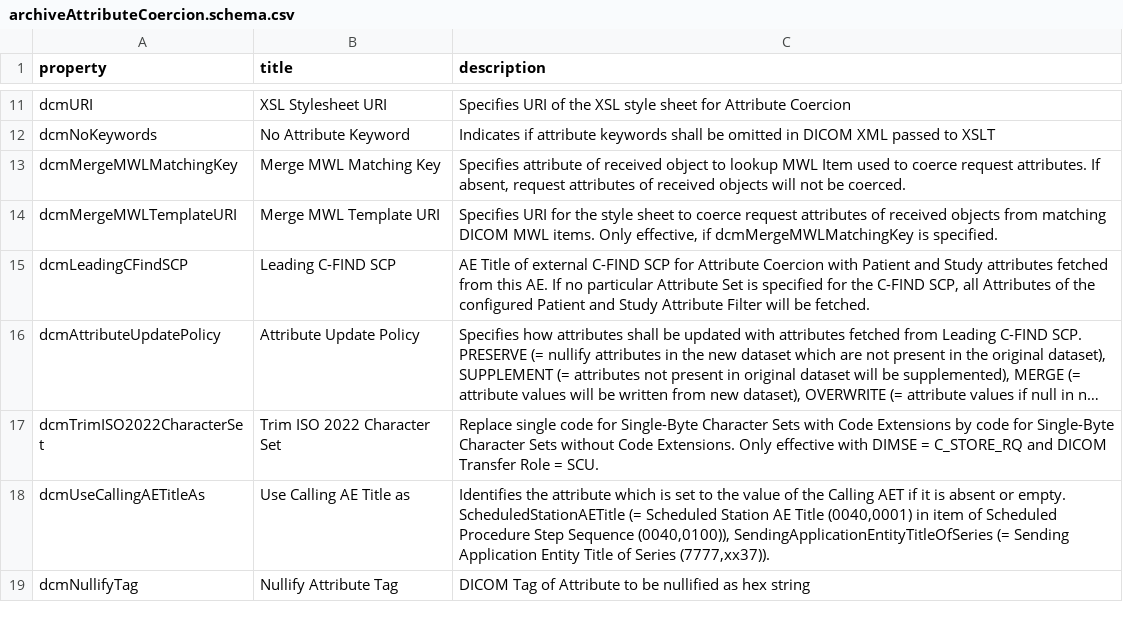
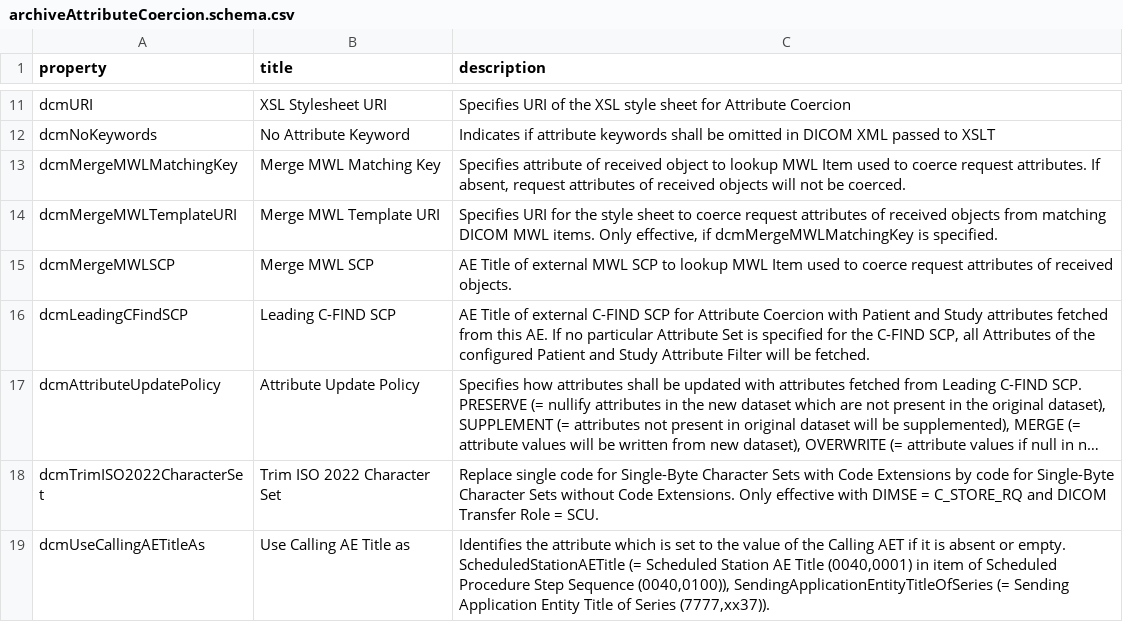
Before and after one commit to dcm4che/dcm4chee-arc-lang, a CSV file: src/csv/archiveAttributeCoercion.schema.csv, drawn as a sheet; only a part is shown, gaps mark what is left out; the shorter side is filled out with more unchanged rows; long unchanged cells end in ….

Commit message:
Fix #50 : Add dcmMergeMWLSCP to archiveAttributeCoercion.schema

```diff
--- a/src/csv/archiveAttributeCoercion.schema.csv
+++ b/src/csv/archiveAttributeCoercion.schema.csv
@@ -14,2 +14,3 @@
 "dcmMergeMWLTemplateURI","Merge MWL Template URI","Specifies URI for the style sheet to coerce request attributes of received objects from matching DICOM MWL items. Only effective, if dcmMergeMWLMatchingKey is specified."
+"dcmMergeMWLSCP","Merge MWL SCP","AE Title of external MWL SCP to lookup MWL Item used to coerce request attributes of received objects."
 "dcmLeadingCFindSCP","Leading C-FIND SCP","AE Title of external C-FIND SCP for Attribute Coercion with Patient and Study attributes fetched from this AE. If no particular Attribute Set is specified for the C-FIND SCP, all Attributes of the configured Patient and Study Attribute Filter will be fetched."
```
Also changed, not shown: src/csv/hi/archiveAttributeCoercion.schema.csv, src/csv/it/archiveAttributeCoercion.schema.csv, 7 other files.
